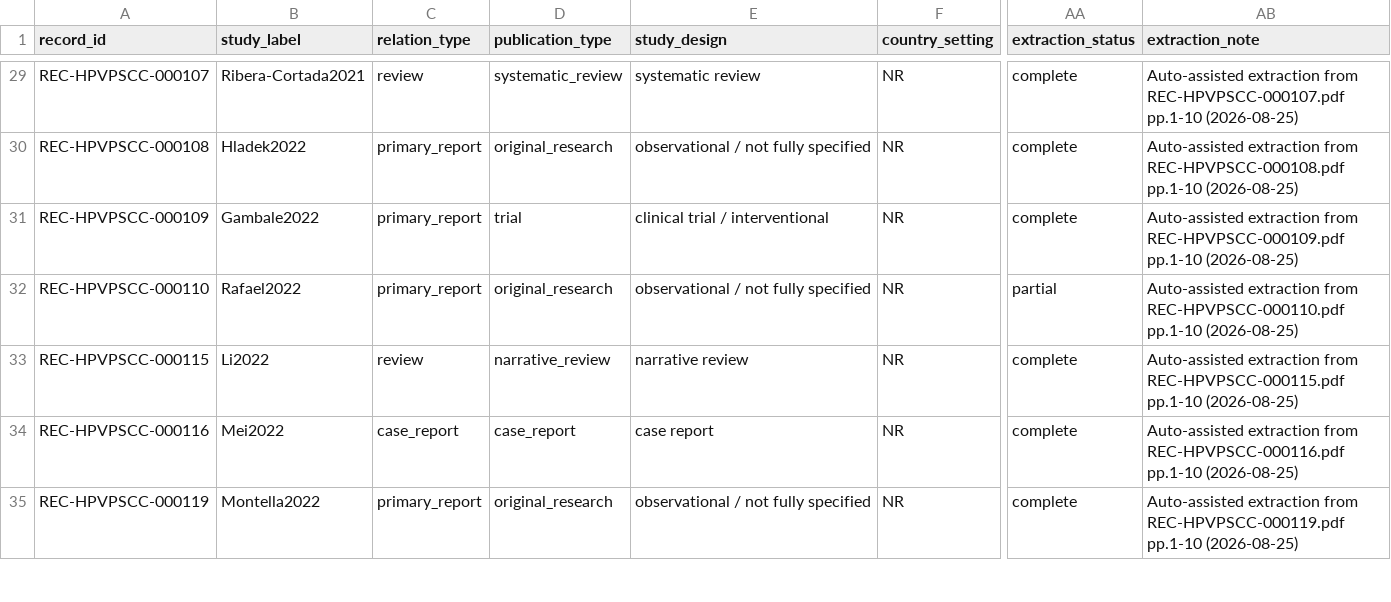
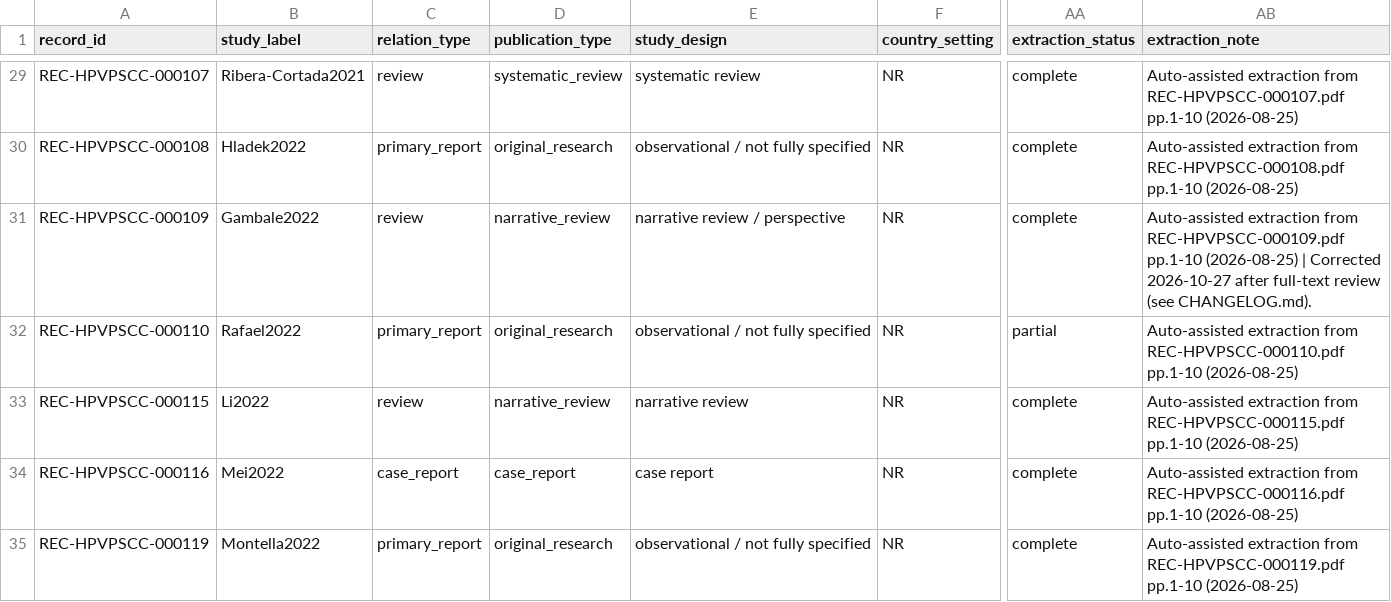
Before and after one commit to chauxlab/hpv-pscc-supplementary, a CSV file: extraction/HPV_PSCC_extraction_wide_2026-08-25.csv, drawn as a sheet; only a part is shown, gaps mark what is left out; the diff covers the shown part only; the diff names each change by its address in the sheet, - before the commit and + after, or states it on an @@ line.

Commit message:
Proof-stage corrections: independent extraction by P.B. of entries 10, 11 and 14; four rows recoded after full-text review; figures and Table S4 updated (see CHANGELOG.md)

```diff
--- a/extraction/HPV_PSCC_extraction_wide_2026-08-25.csv
+++ b/extraction/HPV_PSCC_extraction_wide_2026-08-25.csv
-C31 (relation_type): primary_report
+C31 (relation_type): review
-D31 (publication_type): trial
+D31 (publication_type): narrative_review
-E31 (study_design): clinical trial / interventional
+E31 (study_design): narrative review / perspective
-AB31 (extraction_note): …pp.1-10 (2026-08-25)
+AB31 (extraction_note): …pp.1-10 (2026-08-25) | Corrected 2026-10-27 after full-text review (see CHANGELOG.md).
```
Also changed, not shown: 78 edited cells elsewhere in this file, manuscript/hpv-scc-supplementary-table-s4.csv, risk_of_bias/HPV_PSCC_mmat_singlereviewer_full_corpus.csv, 9 other files.
